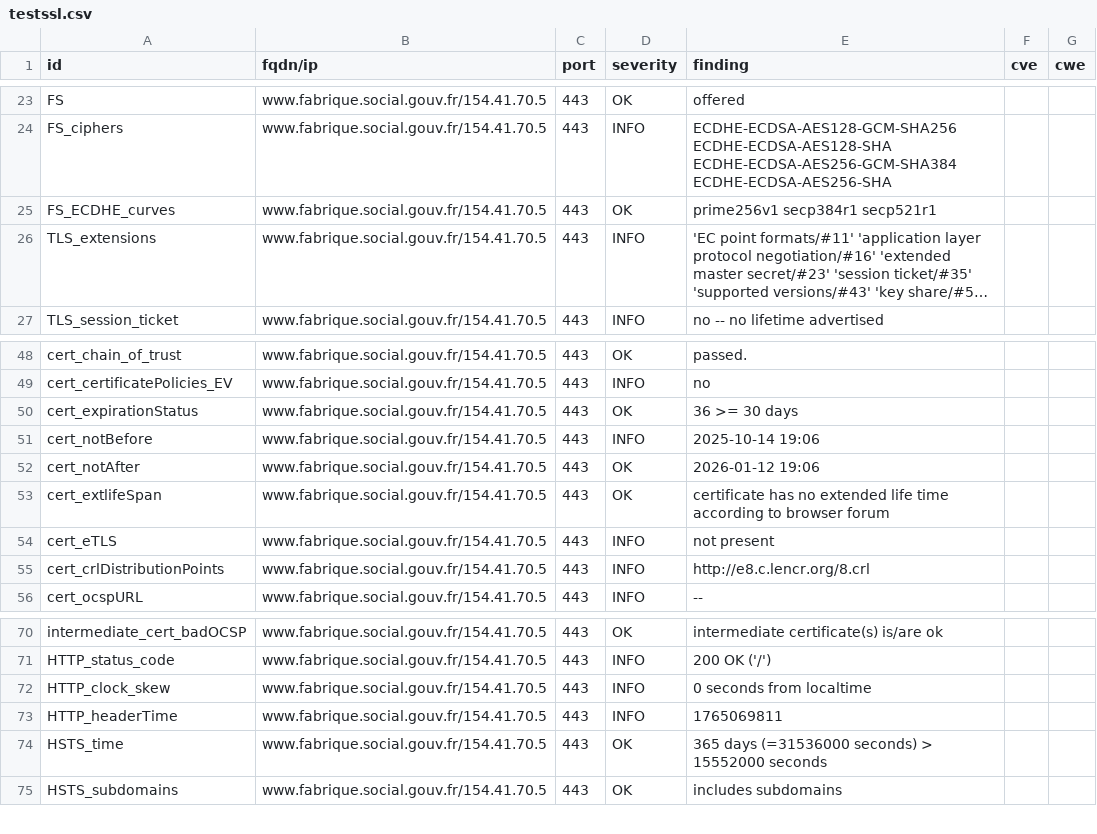
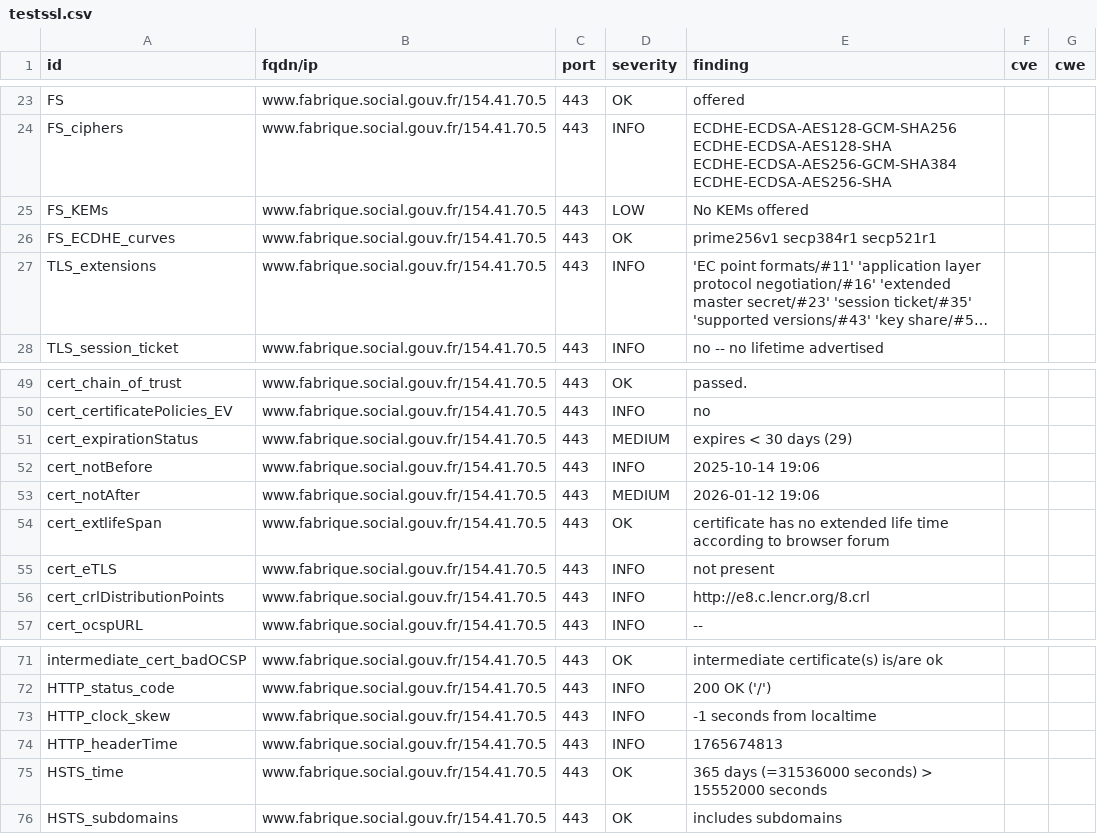
Before and after one commit to pgrange/dashlord, a CSV file: results/aHR0cHM6Ly93d3cuZmFicmlxdWUuc29jaWFsLmdvdXYuZnI=/testssl.csv, drawn as a sheet; only a part is shown, gaps mark what is left out; long unchanged cells end in ….

```diff
--- a/results/aHR0cHM6Ly93d3cuZmFicmlxdWUuc29jaWFsLmdvdXYuZnI=/testssl.csv
+++ b/results/aHR0cHM6Ly93d3cuZmFicmlxdWUuc29jaWFsLmdvdXYuZnI=/testssl.csv
@@ -24,2 +24,3 @@
 "FS_ciphers","www.fabrique.social.gouv.fr/154.41.70.5","443","INFO","ECDHE-ECDSA-AES128-GCM-SHA256 ECDHE-ECDSA-AES128-SHA ECDHE-ECDSA-AES256-GCM-SHA384 ECDHE-ECDSA-AES256-SHA","",""
+"FS_KEMs","www.fabrique.social.gouv.fr/154.41.70.5","443","LOW","No KEMs offered","",""
 "FS_ECDHE_curves","www.fabrique.social.gouv.fr/154.41.70.5","443","OK","prime256v1 secp384r1 secp521r1","",""
@@ -49,5 +50,5 @@
 "cert_certificatePolicies_EV","www.fabrique.social.gouv.fr/154.41.70.5","443","INFO","no","",""
-"cert_expirationStatus","www.fabrique.social.gouv.fr/154.41.70.5","443","OK","36 >= 30 days","",""
+"cert_expirationStatus","www.fabrique.social.gouv.fr/154.41.70.5","443","MEDIUM","expires < 30 days (29)","",""
 "cert_notBefore","www.fabrique.social.gouv.fr/154.41.70.5","443","INFO","2025-10-14 19:06","",""
-"cert_notAfter","www.fabrique.social.gouv.fr/154.41.70.5","443","OK","2026-01-12 19:06","",""
+"cert_notAfter","www.fabrique.social.gouv.fr/154.41.70.5","443","MEDIUM","2026-01-12 19:06","",""
 "cert_extlifeSpan","www.fabrique.social.gouv.fr/154.41.70.5","443","OK","certificate has no extended life time according to browser forum","",""
@@ -71,4 +72,4 @@
 "HTTP_status_code","www.fabrique.social.gouv.fr/154.41.70.5","443","INFO","200 OK ('/')","",""
-"HTTP_clock_skew","www.fabrique.social.gouv.fr/154.41.70.5","443","INFO","0 seconds from localtime","",""
-"HTTP_headerTime","www.fabrique.social.gouv.fr/154.41.70.5","443","INFO","1765069811","",""
+"HTTP_clock_skew","www.fabrique.social.gouv.fr/154.41.70.5","443","INFO","-1 seconds from localtime","",""
+"HTTP_headerTime","www.fabrique.social.gouv.fr/154.41.70.5","443","INFO","1765674813","",""
 "HSTS_time","www.fabrique.social.gouv.fr/154.41.70.5","443","OK","365 days (=31536000 seconds) > 15552000 seconds","",""
```
Also changed, not shown: 11 other files.
